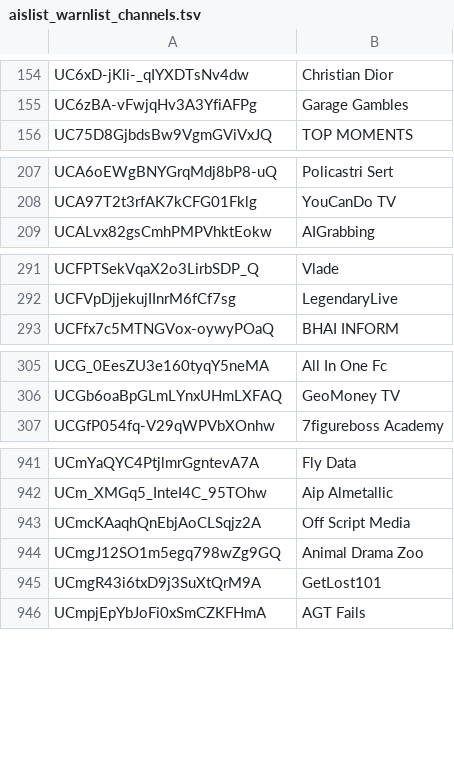
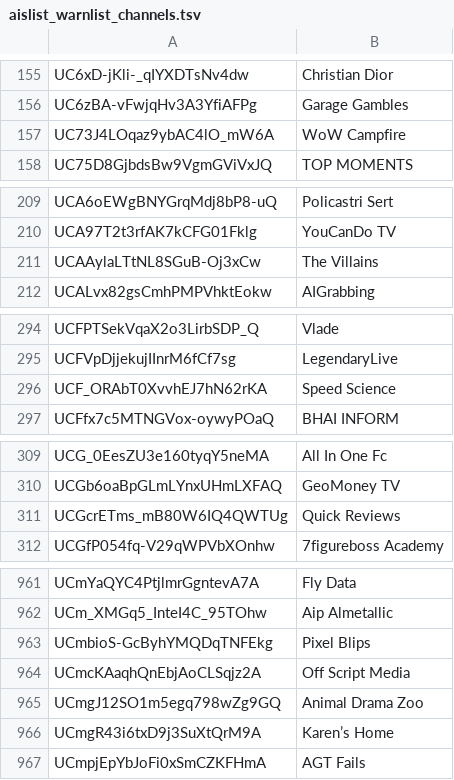
Before and after one commit to theSiegs/aislist-channel-ids, a TSV file: lists/aislist_warnlist_channels.tsv, drawn as a sheet; only a part is shown, gaps mark what is left out; the diff covers the shown part only.

```diff
--- a/lists/aislist_warnlist_channels.tsv
+++ b/lists/aislist_warnlist_channels.tsv
@@ -155,2 +156,3 @@ UC6xD-jKli-_qIYXDTsNv4dw	Christian Dior
 UC6zBA-vFwjqHv3A3YfiAFPg	Garage Gambles
+UC73J4LOqaz9ybAC4lO_mW6A	WoW Campfire
 UC75D8GjbdsBw9VgmGViVxJQ	TOP MOMENTS
@@ -208,2 +210,3 @@ UCA6oEWgBNYGrqMdj8bP8-uQ	Policastri Sert
 UCA97T2t3rfAK7kCFG01Fklg	YouCanDo TV
+UCAAylaLTtNL8SGuB-Oj3xCw	The Villains
 UCALvx82gsCmhPMPVhktEokw	AIGrabbing
@@ -292,2 +295,3 @@ UCFPTSekVqaX2o3LirbSDP_Q	Vlade
 UCFVpDjjekujIInrM6fCf7sg	LegendaryLive
+UCF_ORAbT0XvvhEJ7hN62rKA	Speed Science
 UCFfx7c5MTNGVox-oywyPOaQ	BHAI INFORM
@@ -306,2 +310,3 @@ UCG_0EesZU3e160tyqY5neMA	All In One Fc
 UCGb6oaBpGLmLYnxUHmLXFAQ	GeoMoney TV
+UCGcrETms_mB80W6IQ4QWTUg	Quick Reviews
 UCGfP054fq-V29qWPVbXOnhw	7figureboss Academy
@@ -942,5 +962,6 @@ UCmYaQYC4PtjlmrGgntevA7A	Fly Data
 UCm_XMGq5_InteI4C_95TOhw	Aip Almetallic
+UCmbioS-GcByhYMQDqTNFEkg	Pixel Blips
 UCmcKAaqhQnEbjAoCLSqjz2A	Off Script Media
 UCmgJ12SO1m5egq798wZg9GQ	Animal Drama Zoo
-UCmgR43i6txD9j3SuXtQrM9A	GetLost101
+UCmgR43i6txD9j3SuXtQrM9A	Karen’s Home
 UCmpjEpYbJoFi0xSmCZKFHmA	AGT Fails
```
Also changed, not shown: 26 added rows, 1 removed row and 2 edited cells elsewhere in this file, reports/handle_changes.tsv, 8 other files.
